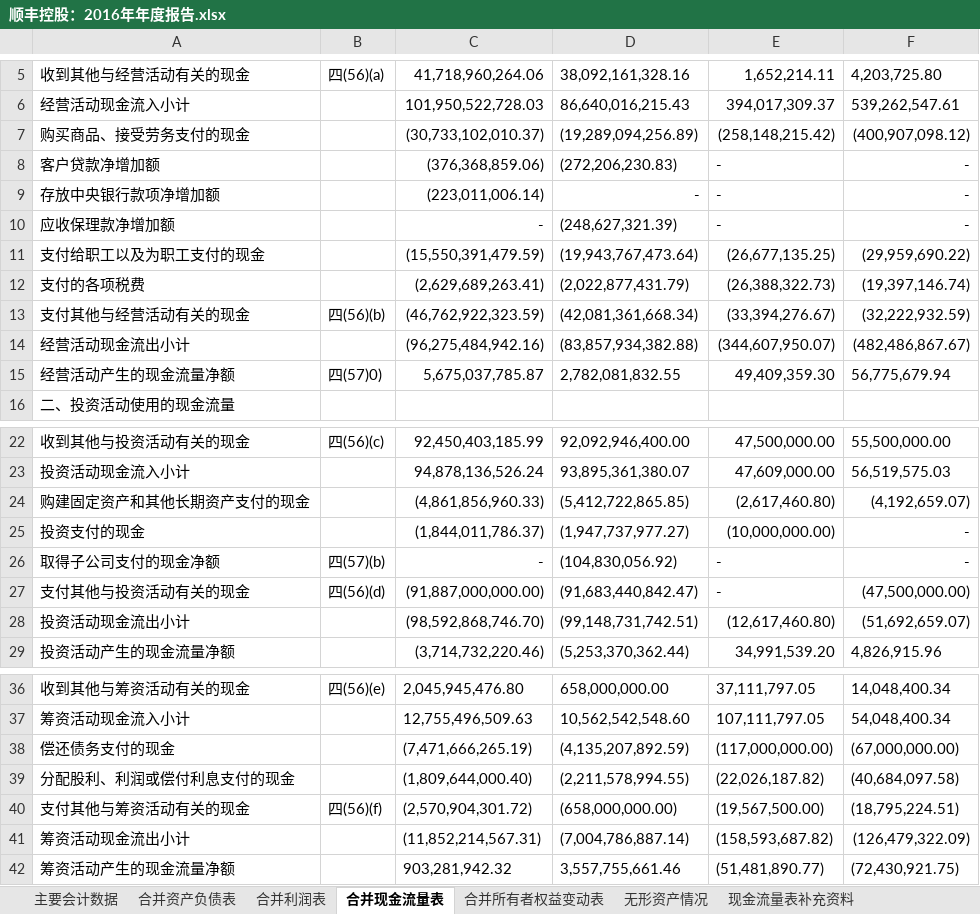
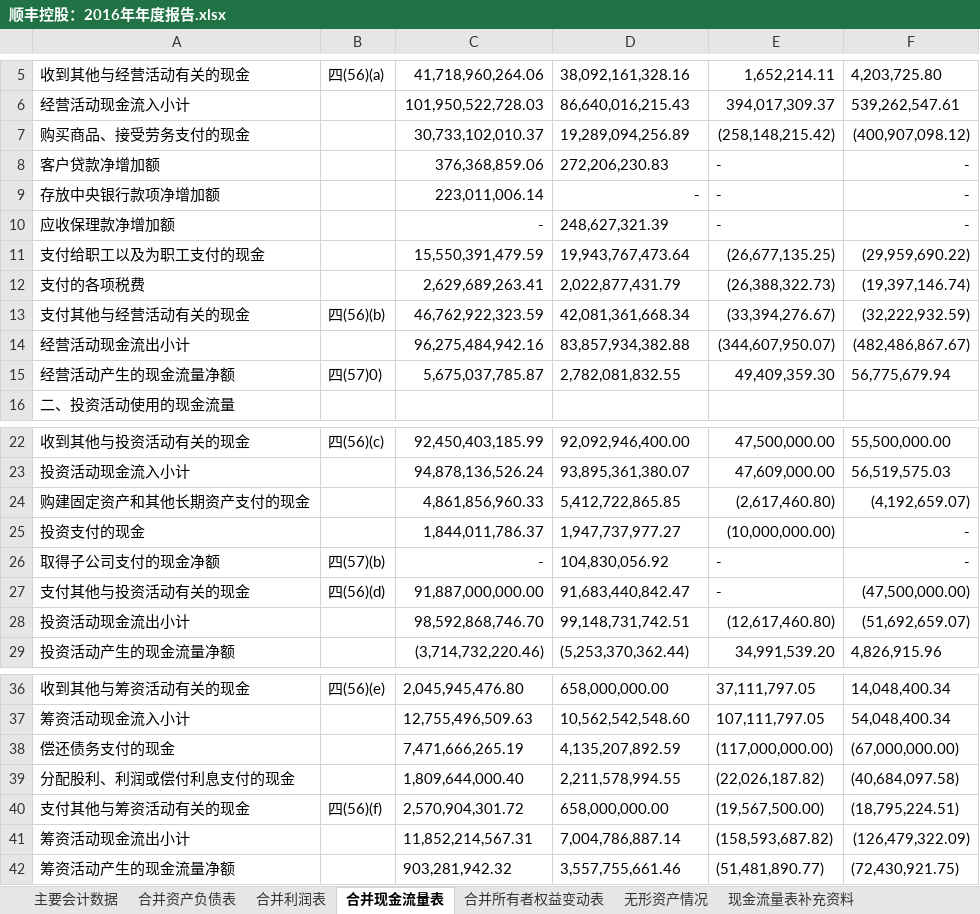
Before and after one commit to hadoop2014/StudyOnCompany, an Excel workbook: program_directory/interpreterAccounting/顺丰控股：2016年年度报告.xlsx, sheet 合并现金流量表, drawn as a sheet; only a part is shown, gaps mark what is left out; values as stored, in another font and other column widths than the file's, no borders; the diff names each change by its address in the sheet, - before the commit and + after, or states it on an @@ line.

```diff
--- a/program_directory/interpreterAccounting/顺丰控股：2016年年度报告.xlsx (sheet 合并现金流量表)
+++ b/program_directory/interpreterAccounting/顺丰控股：2016年年度报告.xlsx (sheet 合并现金流量表)
-C7: (30,733,102,010.37)
+C7: 30,733,102,010.37
-D7: (19,289,094,256.89)
+D7: 19,289,094,256.89
-C8: (376,368,859.06)
+C8: 376,368,859.06
-D8: (272,206,230.83)
+D8: 272,206,230.83
-C9: (223,011,006.14)
+C9: 223,011,006.14
-D10: (248,627,321.39)
+D10: 248,627,321.39
-C11: (15,550,391,479.59)
+C11: 15,550,391,479.59
-D11: (19,943,767,473.64)
+D11: 19,943,767,473.64
-C12: (2,629,689,263.41)
+C12: 2,629,689,263.41
-D12: (2,022,877,431.79)
+D12: 2,022,877,431.79
-C13: (46,762,922,323.59)
+C13: 46,762,922,323.59
-D13: (42,081,361,668.34)
+D13: 42,081,361,668.34
-C14: (96,275,484,942.16)
+C14: 96,275,484,942.16
-D14: (83,857,934,382.88)
+D14: 83,857,934,382.88
-C24: (4,861,856,960.33)
+C24: 4,861,856,960.33
-D24: (5,412,722,865.85)
+D24: 5,412,722,865.85
-C25: (1,844,011,786.37)
+C25: 1,844,011,786.37
-D25: (1,947,737,977.27)
+D25: 1,947,737,977.27
-D26: (104,830,056.92)
+D26: 104,830,056.92
-C27: (91,887,000,000.00)
+C27: 91,887,000,000.00
-D27: (91,683,440,842.47)
+D27: 91,683,440,842.47
-C28: (98,592,868,746.70)
+C28: 98,592,868,746.70
-D28: (99,148,731,742.51)
+D28: 99,148,731,742.51
-C38: (7,471,666,265.19)
+C38: 7,471,666,265.19
-D38: (4,135,207,892.59)
+D38: 4,135,207,892.59
-C39: (1,809,644,000.40)
+C39: 1,809,644,000.40
-D39: (2,211,578,994.55)
+D39: 2,211,578,994.55
-C40: (2,570,904,301.72)
+C40: 2,570,904,301.72
-D40: (658,000,000.00)
+D40: 658,000,000.00
-C41: (11,852,214,567.31)
+C41: 11,852,214,567.31
-D41: (7,004,786,887.14)
+D41: 7,004,786,887.14
```
Also changed, not shown: sheet 合并利润表, sheet 合并资产负债表, program_directory/interpreterAccounting/上海能源：2015年年度报告.xlsx, program_directory/interpreterAccounting/华侨城A：2018年年度报告.xlsx, 23 other files.
